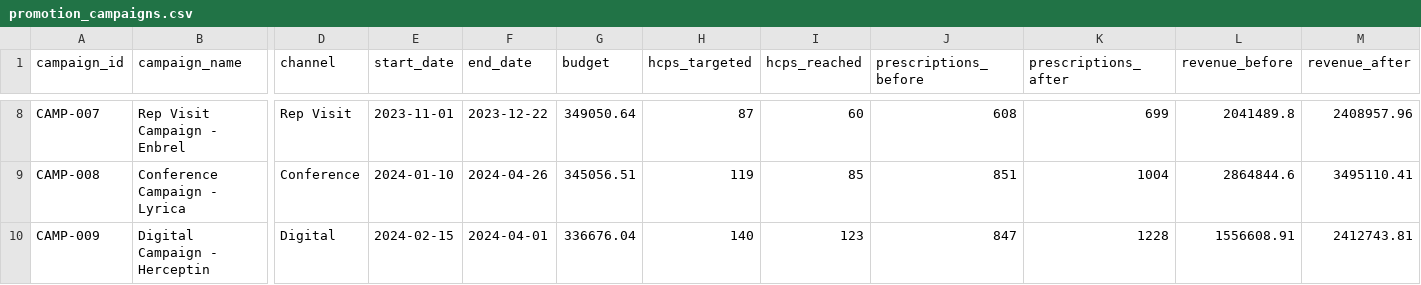
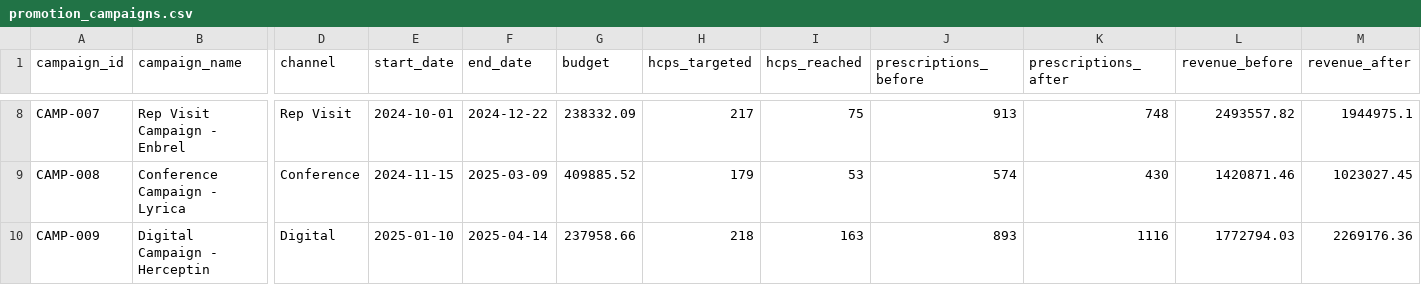
Before and after one commit to KAISTACK07/MedForcast, a CSV file: data/raw/promotion_campaigns.csv, drawn as a sheet; only a part is shown, gaps mark what is left out; the diff covers the shown part only; the diff names each change by its address in the sheet, - before the commit and + after, or states it on an @@ line.

```diff
--- a/data/raw/promotion_campaigns.csv
+++ b/data/raw/promotion_campaigns.csv
-E8 (start_date): 2023-11-01
+E8 (start_date): 2024-10-01
-F8 (end_date): 2023-12-22
+F8 (end_date): 2024-12-22
-G8 (budget): 349050.64
+G8 (budget): 238332.09
-H8 (hcps_targeted): 87
+H8 (hcps_targeted): 217
-I8 (hcps_reached): 60
+I8 (hcps_reached): 75
-J8 (prescriptions_before): 608
+J8 (prescriptions_before): 913
-K8 (prescriptions_after): 699
+K8 (prescriptions_after): 748
-L8 (revenue_before): 2041489.8
+L8 (revenue_before): 2493557.82
-M8 (revenue_after): 2408957.96
+M8 (revenue_after): 1944975.1
-E9 (start_date): 2024-01-10
+E9 (start_date): 2024-11-15
-F9 (end_date): 2024-04-26
+F9 (end_date): 2025-03-09
-G9 (budget): 345056.51
+G9 (budget): 409885.52
-H9 (hcps_targeted): 119
+H9 (hcps_targeted): 179
-I9 (hcps_reached): 85
+I9 (hcps_reached): 53
-J9 (prescriptions_before): 851
+J9 (prescriptions_before): 574
-K9 (prescriptions_after): 1004
+K9 (prescriptions_after): 430
-L9 (revenue_before): 2864844.6
+L9 (revenue_before): 1420871.46
-M9 (revenue_after): 3495110.41
+M9 (revenue_after): 1023027.45
-E10 (start_date): 2024-02-15
+E10 (start_date): 2025-01-10
-F10 (end_date): 2024-04-01
+F10 (end_date): 2025-04-14
-G10 (budget): 336676.04
+G10 (budget): 237958.66
-H10 (hcps_targeted): 140
+H10 (hcps_targeted): 218
-I10 (hcps_reached): 123
+I10 (hcps_reached): 163
-J10 (prescriptions_before): 847
+J10 (prescriptions_before): 893
-K10 (prescriptions_after): 1228
+K10 (prescriptions_after): 1116
-L10 (revenue_before): 1556608.91
+L10 (revenue_before): 1772794.03
-M10 (revenue_after): 2412743.81
+M10 (revenue_after): 2269176.36
```
Also changed, not shown: 108 edited cells elsewhere in this file, data/output/demand_forecasts.csv, data/output/hcp_segments.csv, 33 other files.
